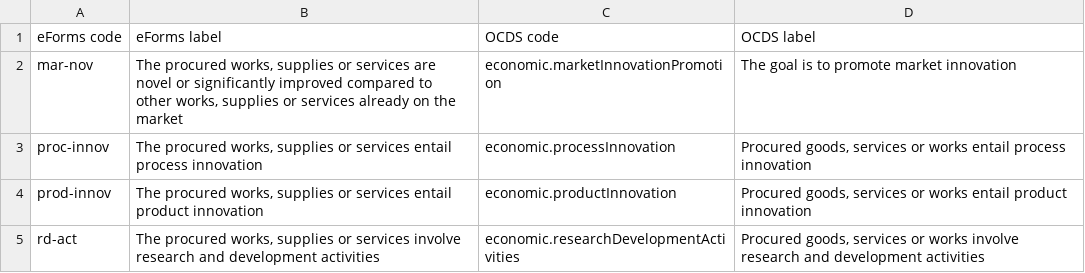
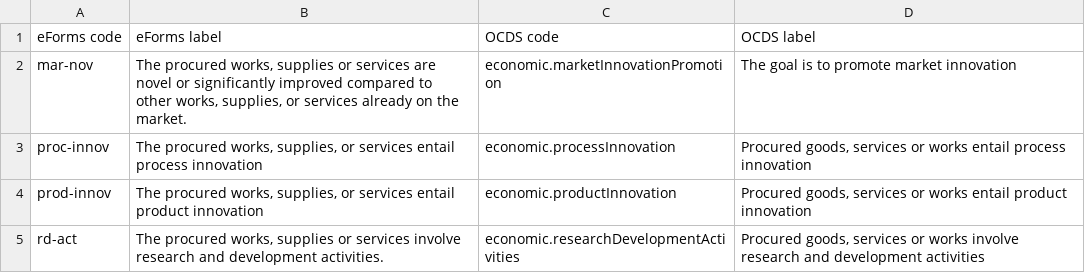
Before and after one commit to open-contracting/european-union-support, a CSV file: output/mapping/eforms/mapping-tables/innovative-acquisition.csv, drawn as a sheet.

```diff
--- a/output/mapping/eforms/mapping-tables/innovative-acquisition.csv
+++ b/output/mapping/eforms/mapping-tables/innovative-acquisition.csv
@@ -1,5 +1,5 @@
 eForms code,eForms label,OCDS code,OCDS label
-mar-nov,"The procured works, supplies or services are novel or significantly improved compared to other works, supplies or services already on the market",economic.marketInnovationPromotion,The goal is to promote market innovation
-proc-innov,"The procured works, supplies or services entail process innovation",economic.processInnovation,"Procured goods, services or works entail process innovation"
-prod-innov,"The procured works, supplies or services entail product innovation",economic.productInnovation,"Procured goods, services or works entail product innovation"
-rd-act,"The procured works, supplies or services involve research and development activities",economic.researchDevelopmentActivities,"Procured goods, services or works involve research and development activities"
+mar-nov,"The procured works, supplies or services are novel or significantly improved compared to other works, supplies, or services already on the market.",economic.marketInnovationPromotion,The goal is to promote market innovation
+proc-innov,"The procured works, supplies, or services entail process innovation",economic.processInnovation,"Procured goods, services or works entail process innovation"
+prod-innov,"The procured works, supplies, or services entail product innovation",economic.productInnovation,"Procured goods, services or works entail product innovation"
+rd-act,"The procured works, supplies or services involve research and development activities.",economic.researchDevelopmentActivities,"Procured goods, services or works involve research and development activities"
```
Also changed, not shown: output/mapping/eforms/mapping-tables/gpp-criteria.csv, output/mapping/eforms/mapping-tables/social-objective.csv, 2 other files.
